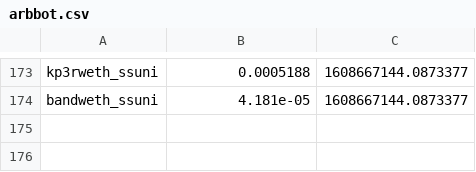
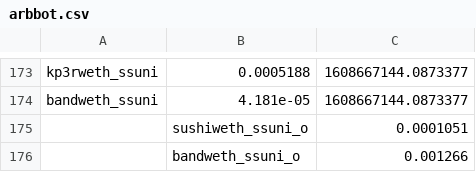
Before and after one commit to halo3mic/mosquito, a CSV file: logs/arbbot.csv, drawn as a sheet; only a part is shown, gaps mark what is left out.

```diff
--- a/logs/arbbot.csv
+++ b/logs/arbbot.csv
@@ -174 +174,3 @@ kp3rweth_ssuni,0.0005188,1608667144.0873377
 bandweth_ssuni,4.181e-05,1608667144.0873377
+,sushiweth_ssuni_o,0.0001051
+,bandweth_ssuni_o,0.001266
```
Also changed, not shown: logs/stats.csv, 5 other files.
